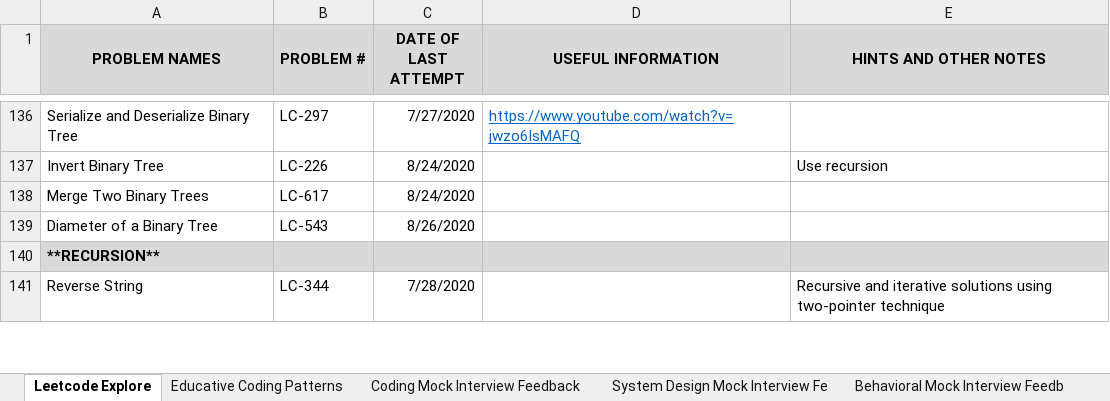
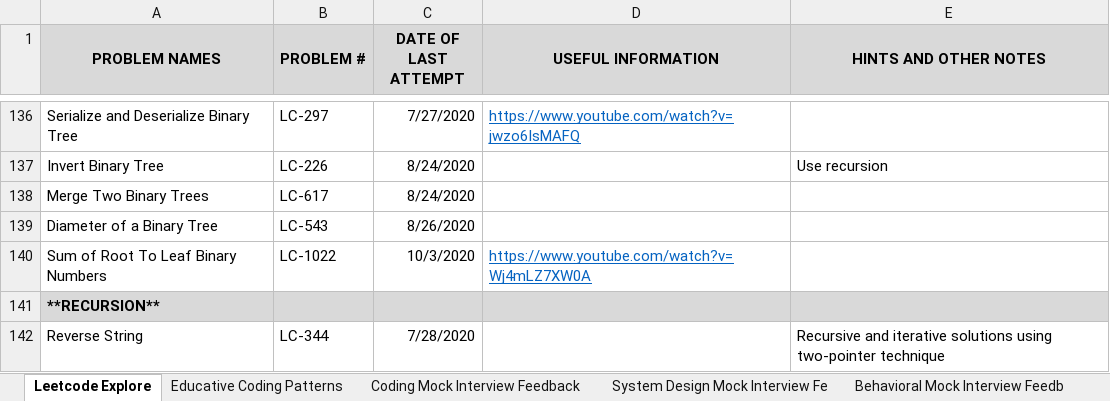
Before and after one commit to suhassrivats/Data-Structures-And-Algorithms-Implementation, an Excel workbook: coding_tracker.xlsx, sheet Leetcode Explore, drawn as a sheet; only a part is shown, gaps mark what is left out; values as stored, in another font and other column widths than the file's, no borders; the diff names each change by its address in the sheet, - before the commit and + after, or states it on an @@ line.

Commit message:
LC1022_SumOfRootToLeafBinaryNumbers algorithm

```diff
--- a/coding_tracker.xlsx (sheet Leetcode Explore)
+++ b/coding_tracker.xlsx (sheet Leetcode Explore)
+row 140: Sum of Root To Leaf Binary Numbers | LC-1022 | 10/3/2020 | https://www.youtube.com/watch?v=Wj4mLZ7XW0A
```
Also changed, not shown: 1 other file.
